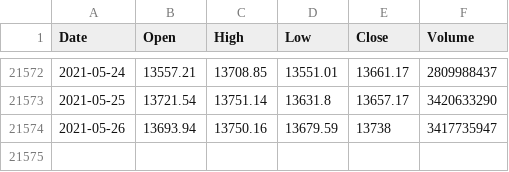
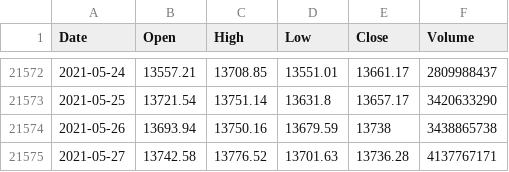
Before and after one commit to KwangYeol/stock-now, a CSV file: index/nasdaq.csv, drawn as a sheet; only a part is shown, gaps mark what is left out.

```diff
--- a/index/nasdaq.csv
+++ b/index/nasdaq.csv
@@ -21573,2 +21573,3 @@ Date,Open,High,Low,Close,Volume
 2021-05-25,13721.54,13751.14,13631.8,13657.17,3420633290
-2021-05-26,13693.94,13750.16,13679.59,13738,3417735947
+2021-05-26,13693.94,13750.16,13679.59,13738,3438865738
+2021-05-27,13742.58,13776.52,13701.63,13736.28,4137767171
```
Also changed, not shown: index/dax.csv, index/kospi.csv, 4 other files.
